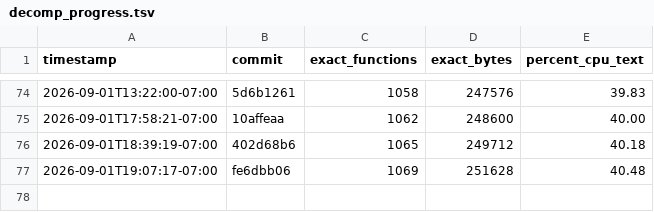
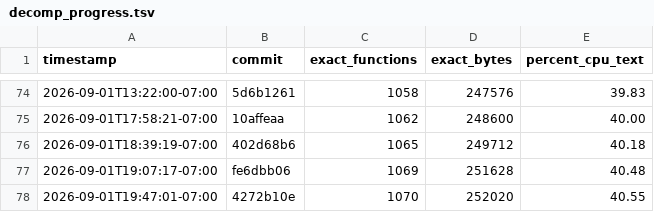
Before and after one commit to doctorjelly/podcruise, a TSV file: docs/decomp_progress.tsv, drawn as a sheet; only a part is shown, gaps mark what is left out.

Commit message:
Chart USA decompilation at 40.55 percent

```diff
--- a/docs/decomp_progress.tsv
+++ b/docs/decomp_progress.tsv
@@ -77 +77,2 @@ timestamp	commit	exact_functions	exact_bytes	percent_cpu_text
 2026-09-01T19:07:17-07:00	fe6dbb06	1069	251628	40.48
+2026-09-01T19:47:01-07:00	4272b10e	1070	252020	40.55
```
Also changed, not shown: 1 other file.
